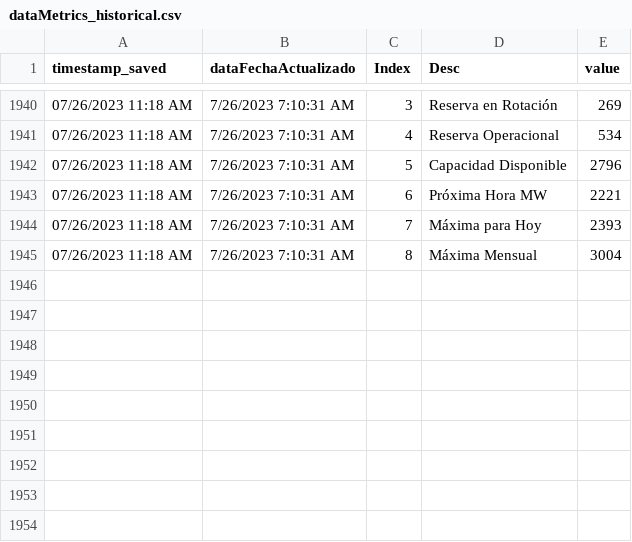
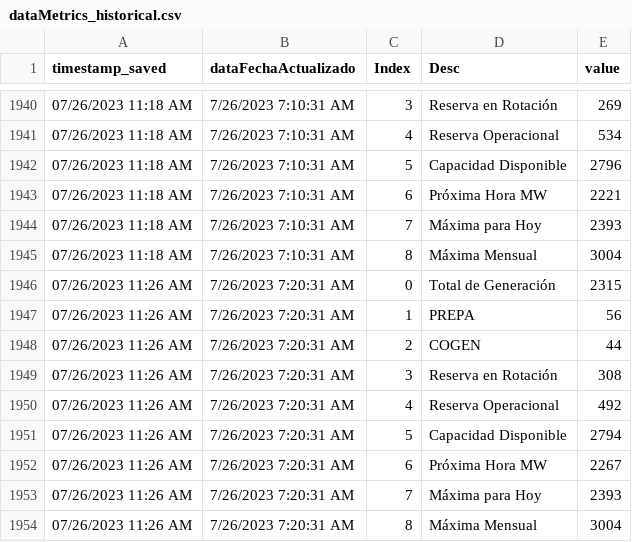
Before and after one commit to jzavala-gonzalez/scraping-luma, a CSV file: genera/historical/dataMetrics_historical.csv, drawn as a sheet; only a part is shown, gaps mark what is left out; the diff names each change by its address in the sheet, - before the commit and + after, or states it on an @@ line.

```diff
--- a/genera/historical/dataMetrics_historical.csv
+++ b/genera/historical/dataMetrics_historical.csv
+row 1946: 07/26/2023 11:26 AM | 7/26/2023 7:20:31 AM | 0 | Total de Generación | 2315
+row 1947: 07/26/2023 11:26 AM | 7/26/2023 7:20:31 AM | 1 | PREPA | 56
+row 1948: 07/26/2023 11:26 AM | 7/26/2023 7:20:31 AM | 2 | COGEN | 44
+row 1949: 07/26/2023 11:26 AM | 7/26/2023 7:20:31 AM | 3 | Reserva en Rotación | 308
+row 1950: 07/26/2023 11:26 AM | 7/26/2023 7:20:31 AM | 4 | Reserva Operacional | 492
+row 1951: 07/26/2023 11:26 AM | 7/26/2023 7:20:31 AM | 5 | Capacidad Disponible | 2794
+row 1952: 07/26/2023 11:26 AM | 7/26/2023 7:20:31 AM | 6 | Próxima Hora MW | 2267
+row 1953: 07/26/2023 11:26 AM | 7/26/2023 7:20:31 AM | 7 | Máxima para Hoy | 2393
+row 1954: 07/26/2023 11:26 AM | 7/26/2023 7:20:31 AM | 8 | Máxima Mensual | 3004
```
Also changed, not shown: genera/historical/dataByFuel_historical.csv, genera/historical/dataFuelCost_historical.csv, 6 other files.
